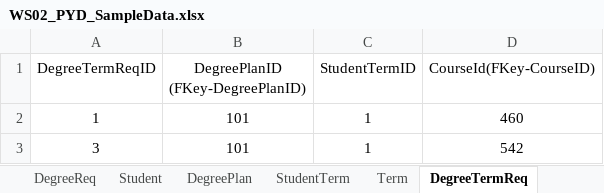
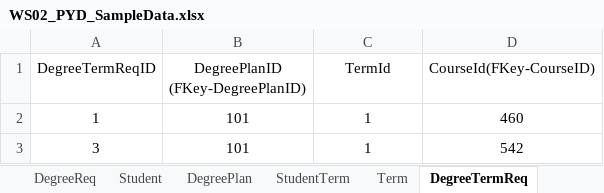
Before and after one commit to anuragkumar96/Group2, an Excel workbook: PlanYourDegree.Docs/WS02_PYD_SampleData.xlsx, sheet DegreeTermReq, drawn as a sheet; only a part is shown; values as stored, in another font and other column widths than the file's, no borders; the diff names each change by its address in the sheet, - before the commit and + after, or states it on an @@ line.

```diff
--- a/PlanYourDegree.Docs/WS02_PYD_SampleData.xlsx (sheet DegreeTermReq)
+++ b/PlanYourDegree.Docs/WS02_PYD_SampleData.xlsx (sheet DegreeTermReq)
-C1: StudentTermID
+C1: TermId
```
Also changed, not shown: sheet Term, 2 other files.
